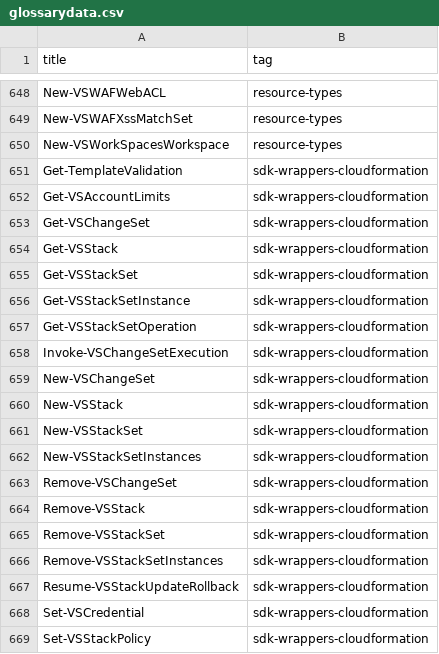
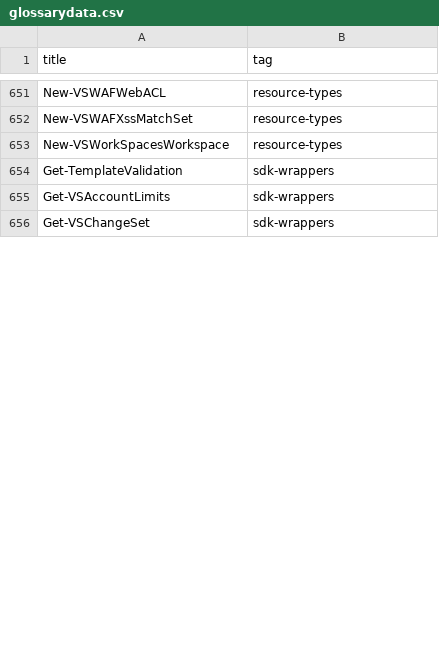
Before and after one commit to SCRT-HQ/VaporShell, a CSV file: _data/glossarydata.csv, drawn as a sheet; only a part is shown, gaps mark what is left out; the diff covers the shown part only.

```diff
--- a/_data/glossarydata.csv
+++ b/_data/glossarydata.csv
@@ -650,20 +653,4 @@
 "New-VSWorkSpacesWorkspace","resource-types"
-"Get-TemplateValidation","sdk-wrappers-cloudformation"
-"Get-VSAccountLimits","sdk-wrappers-cloudformation"
-"Get-VSChangeSet","sdk-wrappers-cloudformation"
-"Get-VSStack","sdk-wrappers-cloudformation"
-"Get-VSStackSet","sdk-wrappers-cloudformation"
-"Get-VSStackSetInstance","sdk-wrappers-cloudformation"
-"Get-VSStackSetOperation","sdk-wrappers-cloudformation"
-"Invoke-VSChangeSetExecution","sdk-wrappers-cloudformation"
-"New-VSChangeSet","sdk-wrappers-cloudformation"
-"New-VSStack","sdk-wrappers-cloudformation"
-"New-VSStackSet","sdk-wrappers-cloudformation"
-"New-VSStackSetInstances","sdk-wrappers-cloudformation"
-"Remove-VSChangeSet","sdk-wrappers-cloudformation"
-"Remove-VSStack","sdk-wrappers-cloudformation"
-"Remove-VSStackSet","sdk-wrappers-cloudformation"
-"Remove-VSStackSetInstances","sdk-wrappers-cloudformation"
-"Resume-VSStackUpdateRollback","sdk-wrappers-cloudformation"
-"Set-VSCredential","sdk-wrappers-cloudformation"
-"Set-VSStackPolicy","sdk-wrappers-cloudformation"
+"Get-TemplateValidation","sdk-wrappers"
+"Get-VSAccountLimits","sdk-wrappers"
+"Get-VSChangeSet","sdk-wrappers"
```
Also changed, not shown: 5 added rows, 42 removed rows, 3 moved rows and 41 edited cells elsewhere in this file, 3 other files.
